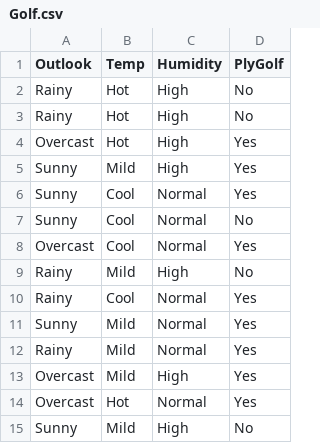
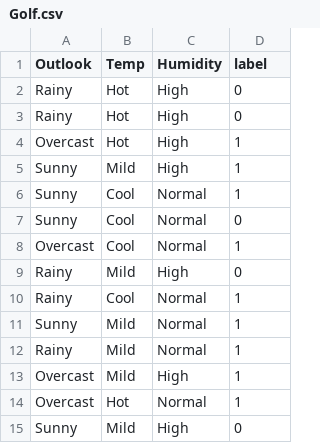
Before and after one commit to nicolas-alder/KAFKA-EFDT, a CSV file: src/main/java/com/hpi/msd/Golf.csv, drawn as a sheet.

Commit message:
next golf data set

```diff
--- a/src/main/java/com/hpi/msd/Golf.csv
+++ b/src/main/java/com/hpi/msd/Golf.csv
@@ -1,15 +1,15 @@
-Outlook;Temp;Humidity;PlyGolf
-Rainy;Hot;High;No
-Rainy;Hot;High;No
-Overcast;Hot;High;Yes
-Sunny;Mild;High;Yes
-Sunny;Cool;Normal;Yes
-Sunny;Cool;Normal;No
-Overcast;Cool;Normal;Yes
-Rainy;Mild;High;No
-Rainy;Cool;Normal;Yes
-Sunny;Mild;Normal;Yes
-Rainy;Mild;Normal;Yes
-Overcast;Mild;High;Yes
-Overcast;Hot;Normal;Yes
-Sunny;Mild;High;No
+Outlook;Temp;Humidity;label
+Rainy;Hot;High;0
+Rainy;Hot;High;0
+Overcast;Hot;High;1
+Sunny;Mild;High;1
+Sunny;Cool;Normal;1
+Sunny;Cool;Normal;0
+Overcast;Cool;Normal;1
+Rainy;Mild;High;0
+Rainy;Cool;Normal;1
+Sunny;Mild;Normal;1
+Rainy;Mild;Normal;1
+Overcast;Mild;High;1
+Overcast;Hot;Normal;1
+Sunny;Mild;High;0
```
